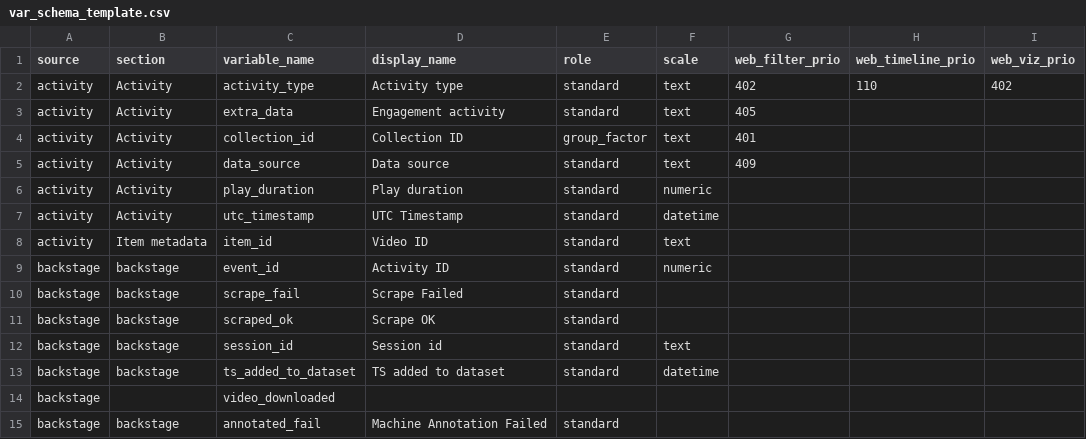
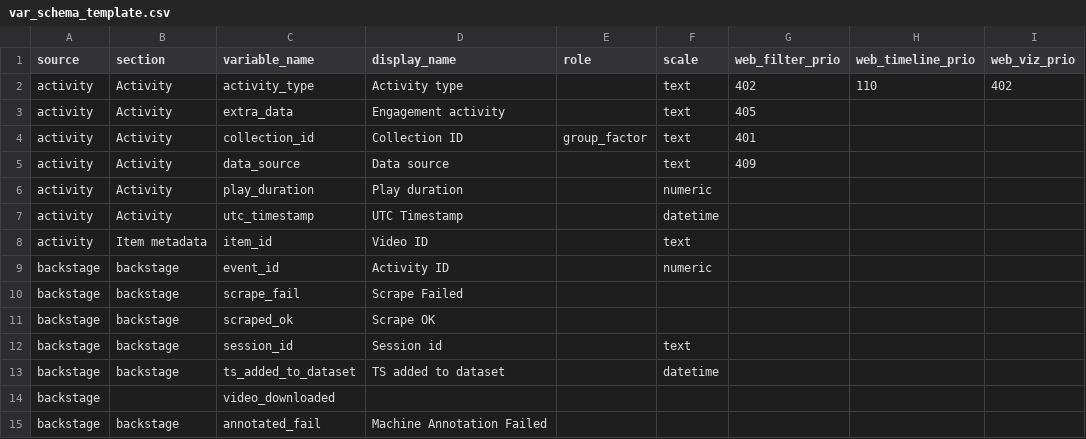
Before and after one commit to pwikstrom/foryou-research, a CSV file: config/var_schema_template.csv, drawn as a sheet; only a part is shown; the diff covers the shown part only; the diff names each change by its address in the sheet, - before the commit and + after, or states it on an @@ line.

Commit message:
Simplify var_schema role 6->4 and reduce the desc/CTA text fan-out
Role vocabulary collapses to factor/feature/group_factor/skip. Drop
"standard" (inert; every code path treated it like a blank role) and
"raw" (only meant "drop source after tokenise", now derived from
scale=='raw'). A plain carried column is blank-role by default; old
values self-heal via LEGACY_ROLE_ALIASES.

Text fan-out: desc now yields only desc_hashtags (recode_tokenise
rewritten as a hashtag-only extractor; mentions/not_hashtags/words
gone). call_to_action becomes plain text (scale raw->text), kept as a
column instead of tokenised. Retired rows desc_mentions /
desc_not_hashtags / call_to_action_words self-heal away at load via
RETIRED_VAR_SCHEMA_ROWS. niche_detection (legacy) uses desc_raw +
call_to_action instead.

Fixes exposed by blank roles:
- contract_column_metadata (both contracts) keyed "contract owns this
  column" off role-presence, so role-less fields silently lost their
  scale/display_name overlay. Broaden the gate to role|scale|display_name.
- recode_variables.py:1451 role=="skip" was NA-unsafe; wrap in str().

Golden + coupling baseline re-blessed (only call_to_action_words ->
call_to_action changes). role is in SEMANTIC_COLUMNS so the hash bumps
-> one-time study rebuild on deploy (not a re-annotation).

```diff
--- a/config/var_schema_template.csv
+++ b/config/var_schema_template.csv
-E2:E3 (role): standard
+E2:E3 (role): (empty)
-E5:E13 (role): standard
+E5:E13 (role): (empty)
-E15 (role): standard
+E15 (role): (empty)
```
Also changed, not shown: 3 removed rows and 27 edited cells elsewhere in this file, 11 other files.
